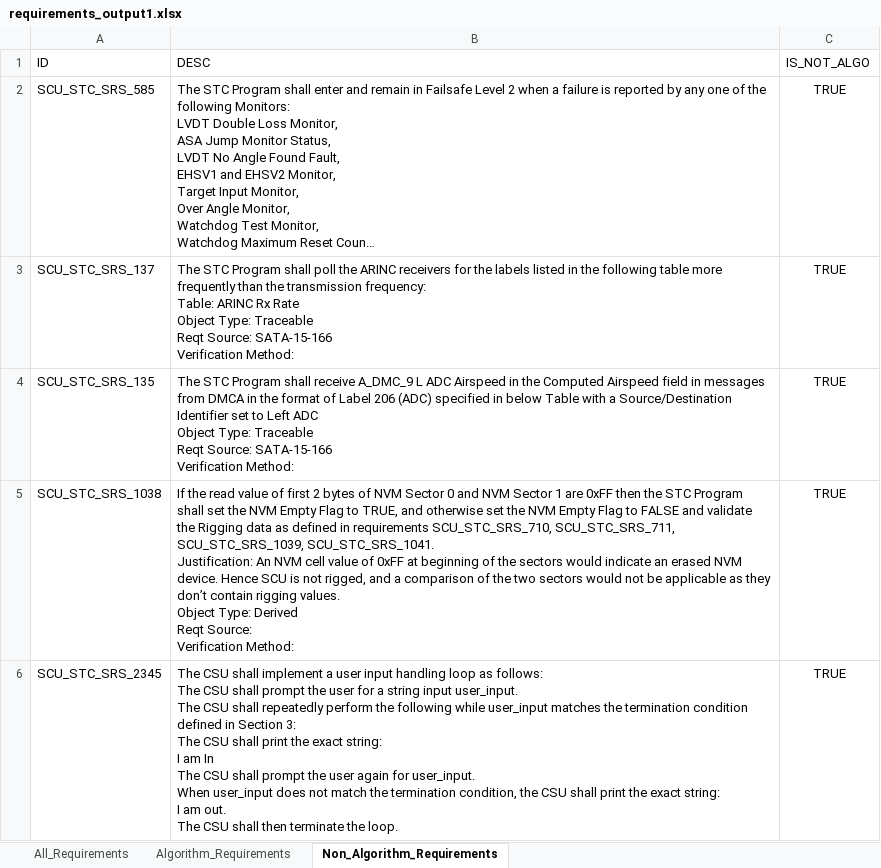
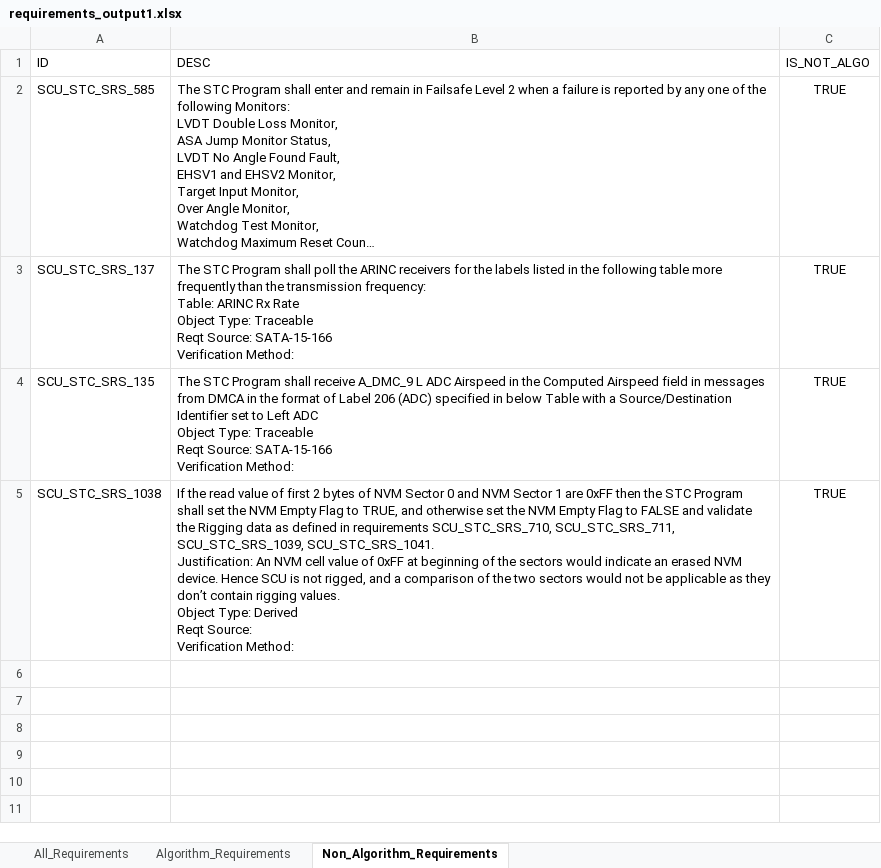
Before and after one commit to RAHULPRABHAKARGITTE/Review_Framework, an Excel workbook: requirements_output1.xlsx, sheet Non_Algorithm_Requirements, drawn as a sheet; long unchanged cells end in …; values as stored, in another font and other column widths than the file's, no borders; ↵ is a line break in a cell; the diff names each change by its address in the sheet, - before the commit and + after, or states it on an @@ line.

```diff
--- a/requirements_output1.xlsx (sheet Non_Algorithm_Requirements)
+++ b/requirements_output1.xlsx (sheet Non_Algorithm_Requirements)
-row 6: SCU_STC_SRS_2345 | The CSU shall implement a user input handling loop as follows: ↵ The CSU shall prompt the user for a string input user_input. ↵ The CSU shall repeatedly perform the following while user_input matches the termination condition defined in Section 3: ↵ The CSU shall print the exact string: ↵ I am In ↵ The CSU shall prompt the user again for user_input. ↵ When user_input does not match the termination condition, the CSU shall print the exact string: ↵ I am out. ↵ The CSU shall then terminate the loop. | TRUE
```
Also changed, not shown: sheet Algorithm_Requirements, sheet All_Requirements, 6 other files.
